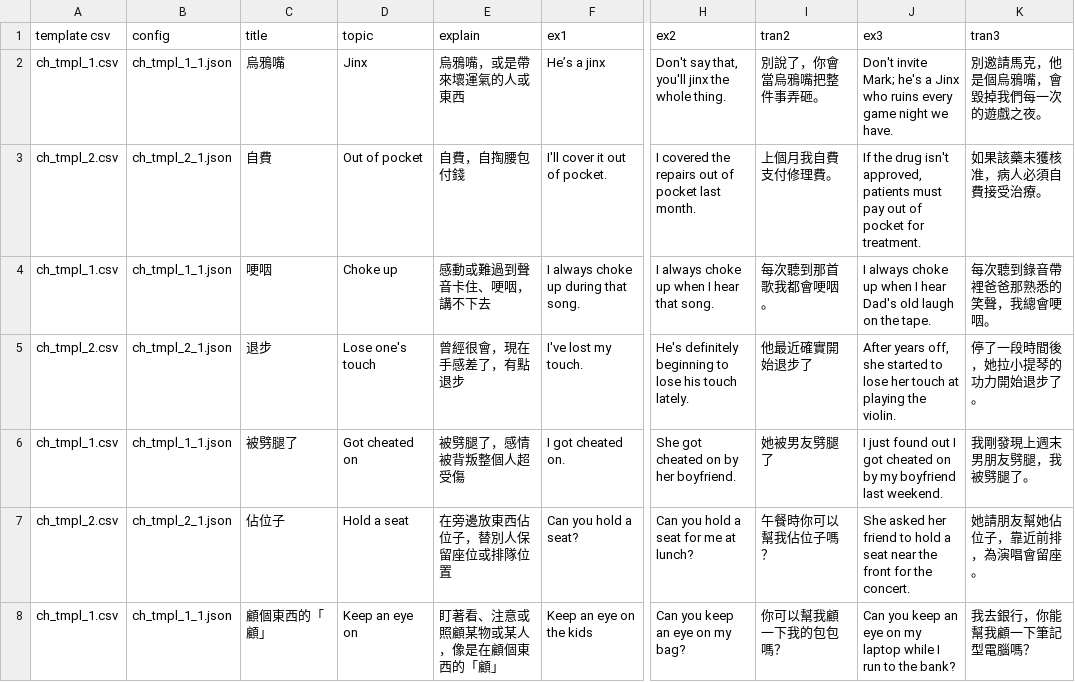
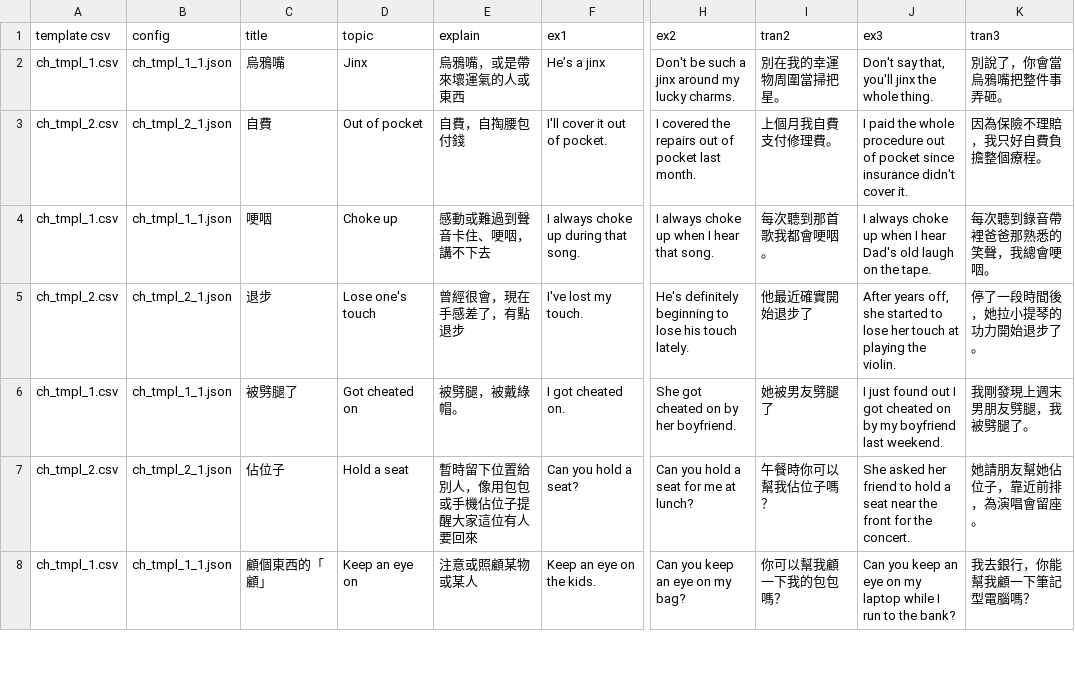
Before and after one commit to aaronlee86/reel, a CSV file: how_to_english.csv, drawn as a sheet; only a part is shown, gaps mark what is left out; the diff covers the shown part only; the diff names each change by its address in the sheet, - before the commit and + after, or states it on an @@ line.

```diff
--- a/how_to_english.csv
+++ b/how_to_english.csv
-H2 (ex2): Don't say that, you'll jinx the whole thing.
+H2 (ex2): Don't be such a jinx around my lucky charms.
-I2 (tran2): 別說了，你會當烏鴉嘴把整件事弄砸。
+I2 (tran2): 別在我的幸運物周圍當掃把星。
-J2 (ex3): Don't invite Mark; he's a Jinx who ruins every game night we have.
+J2 (ex3): Don't say that, you'll jinx the whole thing.
-K2 (tran3): 別邀請馬克，他是個烏鴉嘴，會毀掉我們每一次的遊戲之夜。
+K2 (tran3): 別說了，你會當烏鴉嘴把整件事弄砸。
-J3 (ex3): If the drug isn't approved, patients must pay out of pocket for treatment.
+J3 (ex3): I paid the whole procedure out of pocket since insurance didn't cover it.
-K3 (tran3): 如果該藥未獲核准，病人必須自費接受治療。
+K3 (tran3): 因為保險不理賠，我只好自費負擔整個療程。
-E6 (explain): 被劈腿了，感情被背叛整個人超受傷
+E6 (explain): 被劈腿，被戴綠帽。
-E7 (explain): 在旁邊放東西佔位子，替別人保留座位或排隊位置
+E7 (explain): 暫時留下位置給別人，像用包包或手機佔位子提醒大家這位有人要回來
-E8 (explain): 盯著看、注意或照顧某物或某人，像是在顧個東西的「顧」
+E8 (explain): 注意或照顧某物或某人
-F8 (ex1): Keep an eye on the kids
+F8 (ex1): Keep an eye on the kids.
```
Also changed, not shown: 5 added rows and 17 edited cells elsewhere in this file, 8 other files.
